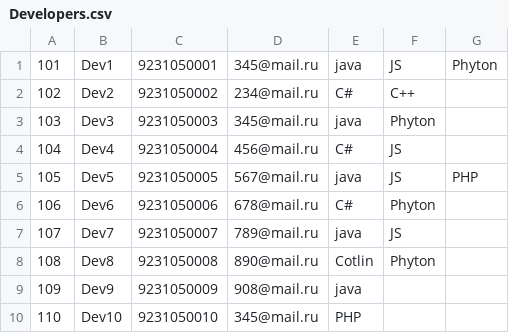
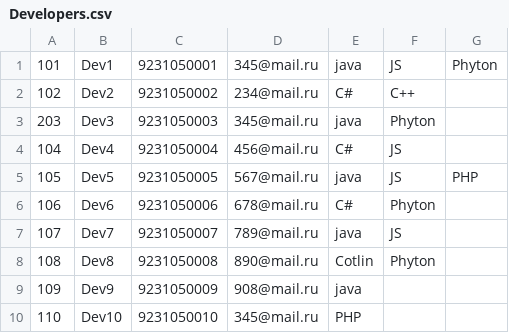
Before and after one commit to UvarovVladimir/EltexSummerSchool, a CSV file: Hierarchy/src/main/resources/Developers.csv, drawn as a sheet.

```diff
--- a/Hierarchy/src/main/resources/Developers.csv
+++ b/Hierarchy/src/main/resources/Developers.csv
@@ -2,3 +2,3 @@
 102,Dev2,9231050002,234@mail.ru,C#,C++,
-103,Dev3,9231050003,345@mail.ru,java,Phyton,
+203,Dev3,9231050003,345@mail.ru,java,Phyton,
 104,Dev4,9231050004,456@mail.ru,C#,JS,
```
Also changed, not shown: Hierarchy/src/main/resources/Managers.csv, Hierarchy/src/main/resources/ManagersW.csv, 29 other files.
